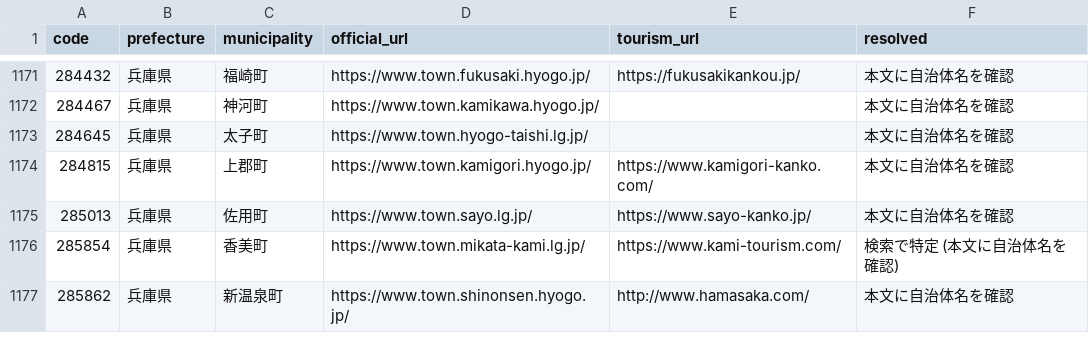
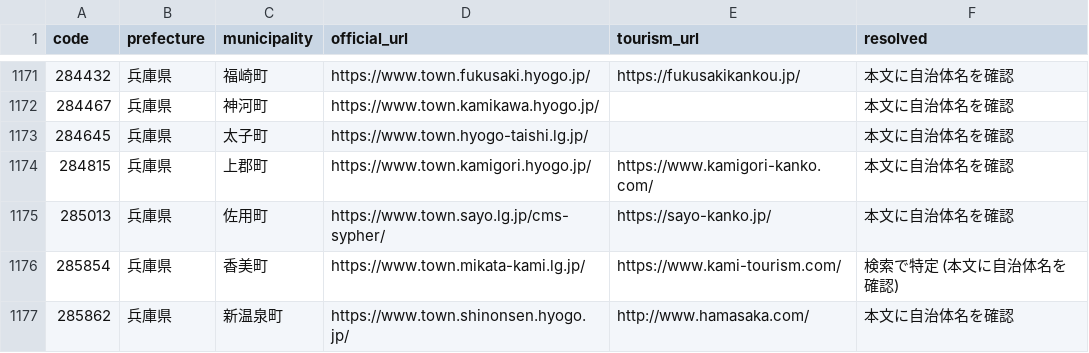
Before and after one commit to inezoine-web/wasshoy-, a TSV file: registry/sites.tsv, drawn as a sheet; only a part is shown, gaps mark what is left out.

```diff
--- a/registry/sites.tsv
+++ b/registry/sites.tsv
@@ -1174,3 +1174,3 @@ code	prefecture	municipality	official_url	tourism_url	resolved
 284815	兵庫県	上郡町	https://www.town.kamigori.hyogo.jp/	https://www.kamigori-kanko.com/	本文に自治体名を確認
-285013	兵庫県	佐用町	https://www.town.sayo.lg.jp/	https://www.sayo-kanko.jp/	本文に自治体名を確認
+285013	兵庫県	佐用町	https://www.town.sayo.lg.jp/cms-sypher/	https://sayo-kanko.jp/	本文に自治体名を確認
 285854	兵庫県	香美町	https://www.town.mikata-kami.lg.jp/	https://www.kami-tourism.com/	検索で特定 (本文に自治体名を確認)
```
Also changed, not shown: 1 other file.
